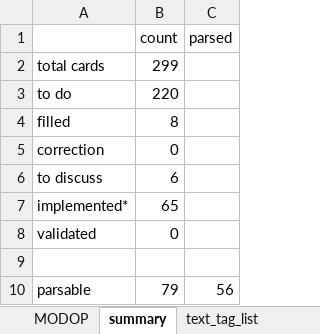
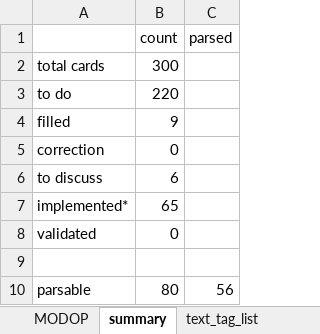
Before and after one commit to Mylaana/AresExpedition, an Excel workbook: ressources/game_data_input.xlsx, sheet summary, drawn as a sheet; values as stored, in another font and other column widths than the file's, no borders; charts and pictures not drawn; the diff names each change by its address in the sheet, - before the commit and + after, or states it on an @@ line.

```diff
--- a/ressources/game_data_input.xlsx (sheet summary)
+++ b/ressources/game_data_input.xlsx (sheet summary)
-B2 (count): 299
+B2 (count): 300
-B4 (count): 8
+B4 (count): 9
-B10 (count): 79
+B10 (count): 80
```
Also changed, not shown: sheet card_list, formulas that keep their value, charts or pictures, 4 other files.
